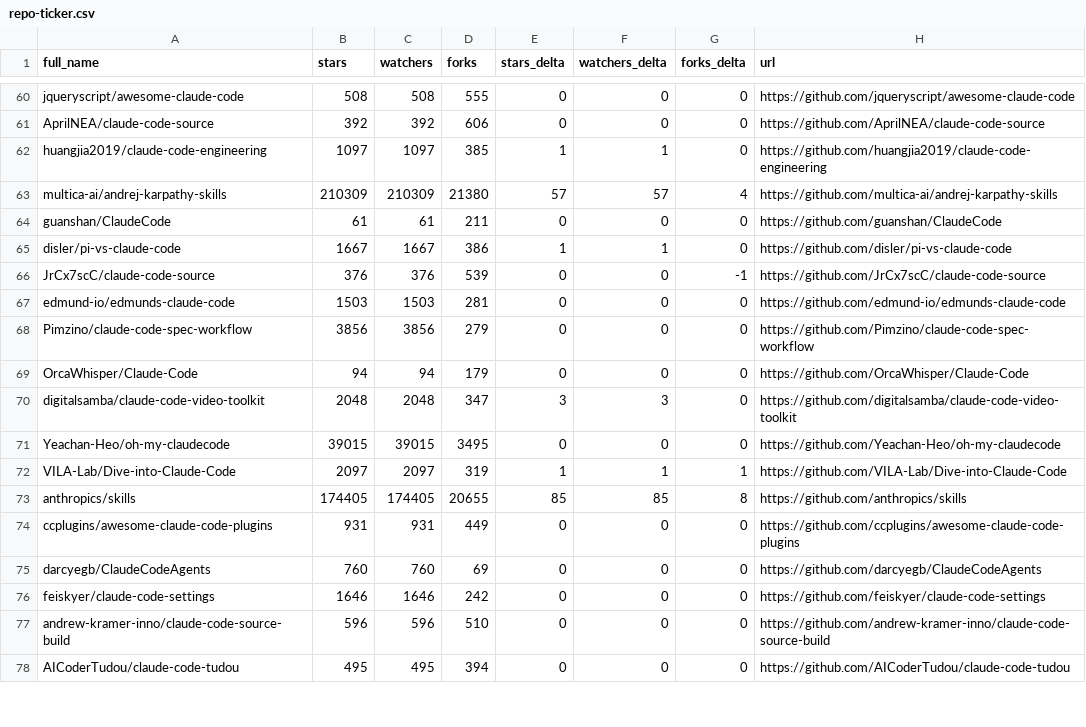
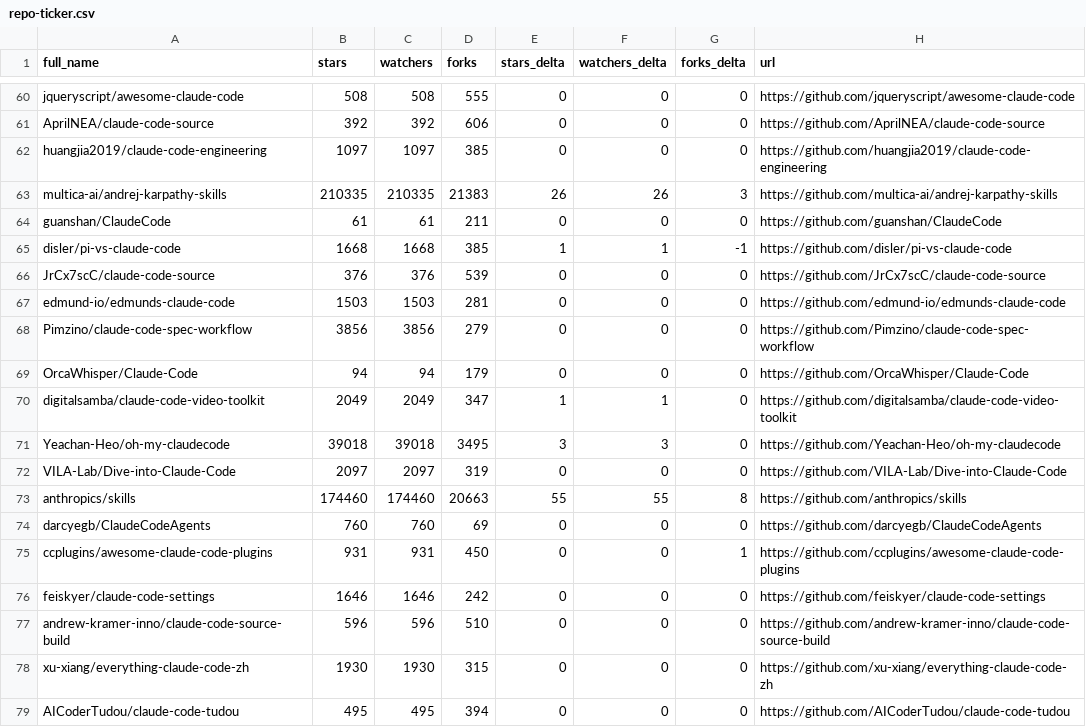
Before and after one commit to crpavia/awesome-claude-code, a CSV file: data/repo-ticker.csv, drawn as a sheet; only a part is shown, gaps mark what is left out; the diff covers the shown part only.

```diff
--- a/data/repo-ticker.csv
+++ b/data/repo-ticker.csv
@@ -61,7 +61,7 @@ jqueryscript/awesome-claude-code,508,508,555,0,0,0,https://github.com/jqueryscri
 AprilNEA/claude-code-source,392,392,606,0,0,0,https://github.com/AprilNEA/claude-code-source
-huangjia2019/claude-code-engineering,1097,1097,385,1,1,0,https://github.com/huangjia2019/claude-code-engineering
-multica-ai/andrej-karpathy-skills,210309,210309,21380,57,57,4,https://github.com/multica-ai/andrej-karpathy-skills
+huangjia2019/claude-code-engineering,1097,1097,385,0,0,0,https://github.com/huangjia2019/claude-code-engineering
+multica-ai/andrej-karpathy-skills,210335,210335,21383,26,26,3,https://github.com/multica-ai/andrej-karpathy-skills
 guanshan/ClaudeCode,61,61,211,0,0,0,https://github.com/guanshan/ClaudeCode
-disler/pi-vs-claude-code,1667,1667,386,1,1,0,https://github.com/disler/pi-vs-claude-code
-JrCx7scC/claude-code-source,376,376,539,0,0,-1,https://github.com/JrCx7scC/claude-code-source
+disler/pi-vs-claude-code,1668,1668,385,1,1,-1,https://github.com/disler/pi-vs-claude-code
+JrCx7scC/claude-code-source,376,376,539,0,0,0,https://github.com/JrCx7scC/claude-code-source
 edmund-io/edmunds-claude-code,1503,1503,281,0,0,0,https://github.com/edmund-io/edmunds-claude-code
@@ -69,10 +69,11 @@ Pimzino/claude-code-spec-workflow,3856,3856,279,0,0,0,https://github.com/Pimzino
 OrcaWhisper/Claude-Code,94,94,179,0,0,0,https://github.com/OrcaWhisper/Claude-Code
-digitalsamba/claude-code-video-toolkit,2048,2048,347,3,3,0,https://github.com/digitalsamba/claude-code-video-toolkit
-Yeachan-Heo/oh-my-claudecode,39015,39015,3495,0,0,0,https://github.com/Yeachan-Heo/oh-my-claudecode
-VILA-Lab/Dive-into-Claude-Code,2097,2097,319,1,1,1,https://github.com/VILA-Lab/Dive-into-Claude-Code
-anthropics/skills,174405,174405,20655,85,85,8,https://github.com/anthropics/skills
-ccplugins/awesome-claude-code-plugins,931,931,449,0,0,0,https://github.com/ccplugins/awesome-claude-code-plugins
+digitalsamba/claude-code-video-toolkit,2049,2049,347,1,1,0,https://github.com/digitalsamba/claude-code-video-toolkit
+Yeachan-Heo/oh-my-claudecode,39018,39018,3495,3,3,0,https://github.com/Yeachan-Heo/oh-my-claudecode
+VILA-Lab/Dive-into-Claude-Code,2097,2097,319,0,0,0,https://github.com/VILA-Lab/Dive-into-Claude-Code
+anthropics/skills,174460,174460,20663,55,55,8,https://github.com/anthropics/skills
 darcyegb/ClaudeCodeAgents,760,760,69,0,0,0,https://github.com/darcyegb/ClaudeCodeAgents
+ccplugins/awesome-claude-code-plugins,931,931,450,0,0,1,https://github.com/ccplugins/awesome-claude-code-plugins
 feiskyer/claude-code-settings,1646,1646,242,0,0,0,https://github.com/feiskyer/claude-code-settings
 andrew-kramer-inno/claude-code-source-build,596,596,510,0,0,0,https://github.com/andrew-kramer-inno/claude-code-source-build
+xu-xiang/everything-claude-code-zh,1930,1930,315,0,0,0,https://github.com/xu-xiang/everything-claude-code-zh
 AICoderTudou/claude-code-tudou,495,495,394,0,0,0,https://github.com/AICoderTudou/claude-code-tudou
```
Also changed, not shown: 1 added row, 1 removed row, 1 moved row and 105 edited cells elsewhere in this file, 2 other files.
